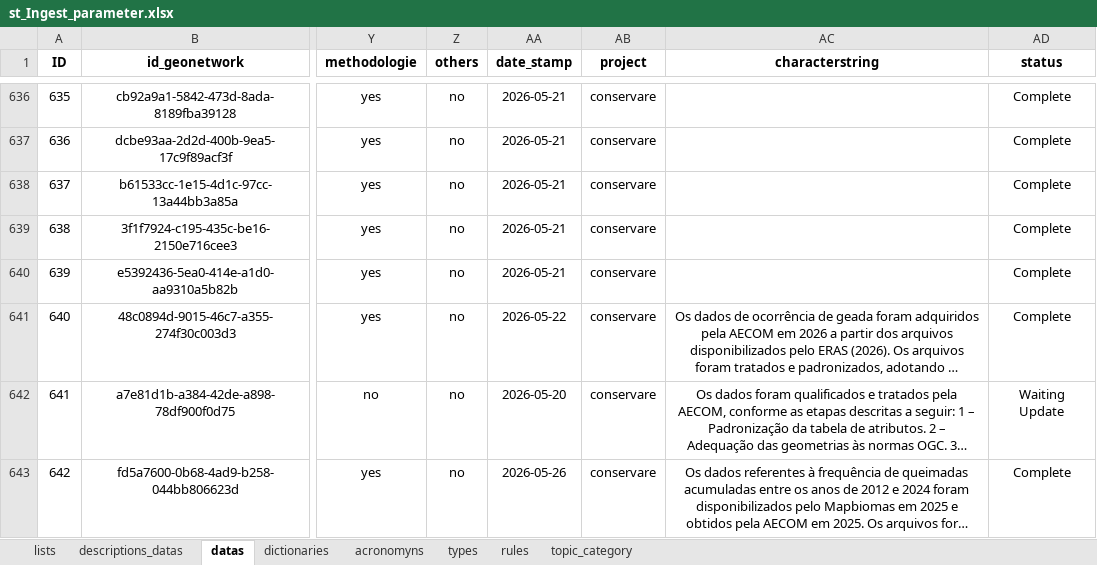
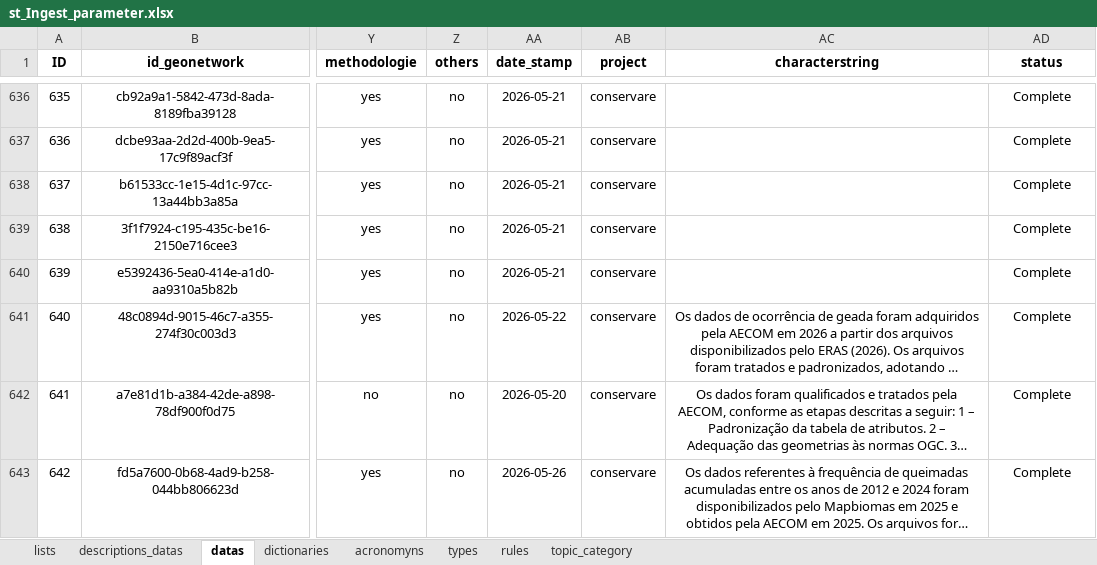
Before and after one commit to FranciscoAecom/prefect, an Excel workbook: input/st_Ingest_parameter.xlsx, sheet datas, drawn as a sheet; only a part is shown, gaps mark what is left out; long unchanged cells end in …; values as stored, in another font and other column widths than the file's, no borders; conditional formats and table styles not drawn; the diff covers the shown part only; the diff names each change by its address in the sheet, - before the commit and + after, or states it on an @@ line.

```diff
--- a/input/st_Ingest_parameter.xlsx (sheet datas)
+++ b/input/st_Ingest_parameter.xlsx (sheet datas)
-AD642 (status): Waiting Update
+AD642 (status): Complete
```
Also changed, not shown: 2 added rows elsewhere in this sheet, sheet dictionaries, sheet acronomyns, formulas that keep their value.
